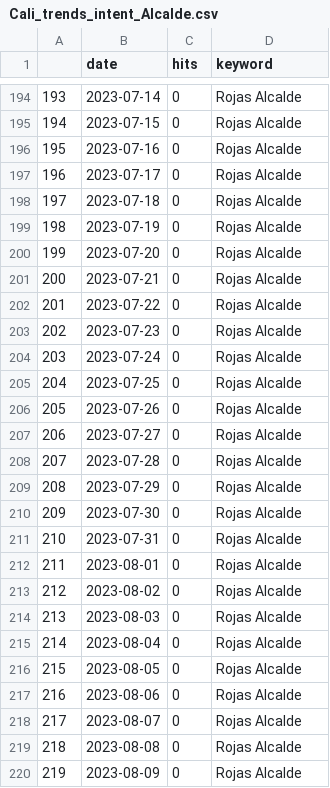
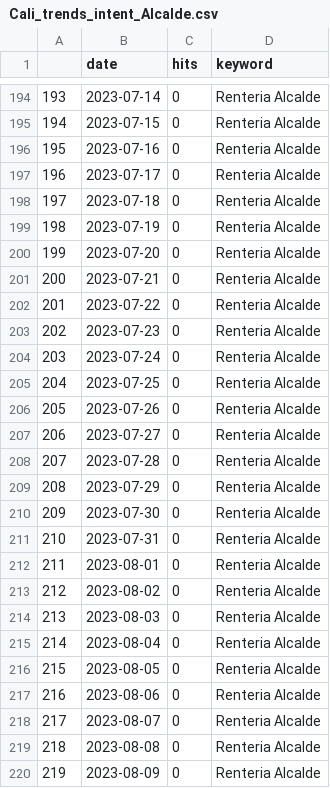
Before and after one commit to PoliticaConDato/Local-Elections-2023, a CSV file: Polls/Cali_trends_intent_Alcalde.csv, drawn as a sheet; only a part is shown, gaps mark what is left out; the diff covers the shown part only.

Commit message:
Prueba con union de Eder y Rojas

```diff
--- a/Polls/Cali_trends_intent_Alcalde.csv
+++ b/Polls/Cali_trends_intent_Alcalde.csv
@@ -194,27 +194,27 @@
-"193",2023-07-14,0,"Rojas Alcalde"
-"194",2023-07-15,0,"Rojas Alcalde"
-"195",2023-07-16,0,"Rojas Alcalde"
-"196",2023-07-17,0,"Rojas Alcalde"
-"197",2023-07-18,0,"Rojas Alcalde"
-"198",2023-07-19,0,"Rojas Alcalde"
-"199",2023-07-20,0,"Rojas Alcalde"
-"200",2023-07-21,0,"Rojas Alcalde"
-"201",2023-07-22,0,"Rojas Alcalde"
-"202",2023-07-23,0,"Rojas Alcalde"
-"203",2023-07-24,0,"Rojas Alcalde"
-"204",2023-07-25,0,"Rojas Alcalde"
-"205",2023-07-26,0,"Rojas Alcalde"
-"206",2023-07-27,0,"Rojas Alcalde"
-"207",2023-07-28,0,"Rojas Alcalde"
-"208",2023-07-29,0,"Rojas Alcalde"
-"209",2023-07-30,0,"Rojas Alcalde"
-"210",2023-07-31,0,"Rojas Alcalde"
-"211",2023-08-01,0,"Rojas Alcalde"
-"212",2023-08-02,0,"Rojas Alcalde"
-"213",2023-08-03,0,"Rojas Alcalde"
-"214",2023-08-04,0,"Rojas Alcalde"
-"215",2023-08-05,0,"Rojas Alcalde"
-"216",2023-08-06,0,"Rojas Alcalde"
-"217",2023-08-07,0,"Rojas Alcalde"
-"218",2023-08-08,0,"Rojas Alcalde"
-"219",2023-08-09,0,"Rojas Alcalde"
+"193",2023-07-14,0,"Renteria Alcalde"
+"194",2023-07-15,0,"Renteria Alcalde"
+"195",2023-07-16,0,"Renteria Alcalde"
+"196",2023-07-17,0,"Renteria Alcalde"
+"197",2023-07-18,0,"Renteria Alcalde"
+"198",2023-07-19,0,"Renteria Alcalde"
+"199",2023-07-20,0,"Renteria Alcalde"
+"200",2023-07-21,0,"Renteria Alcalde"
+"201",2023-07-22,0,"Renteria Alcalde"
+"202",2023-07-23,0,"Renteria Alcalde"
+"203",2023-07-24,0,"Renteria Alcalde"
+"204",2023-07-25,0,"Renteria Alcalde"
+"205",2023-07-26,0,"Renteria Alcalde"
+"206",2023-07-27,0,"Renteria Alcalde"
+"207",2023-07-28,0,"Renteria Alcalde"
+"208",2023-07-29,0,"Renteria Alcalde"
+"209",2023-07-30,0,"Renteria Alcalde"
+"210",2023-07-31,0,"Renteria Alcalde"
+"211",2023-08-01,0,"Renteria Alcalde"
+"212",2023-08-02,0,"Renteria Alcalde"
+"213",2023-08-03,0,"Renteria Alcalde"
+"214",2023-08-04,0,"Renteria Alcalde"
+"215",2023-08-05,0,"Renteria Alcalde"
+"216",2023-08-06,0,"Renteria Alcalde"
+"217",2023-08-07,0,"Renteria Alcalde"
+"218",2023-08-08,0,"Renteria Alcalde"
+"219",2023-08-09,0,"Renteria Alcalde"
```
Also changed, not shown: 103 edited cells elsewhere in this file, Polls/Cali_trends_intent_2023.csv, Polls/Cali_trends_intent_Propuestas.csv, 5 other files.
